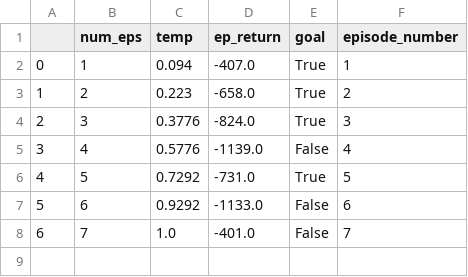
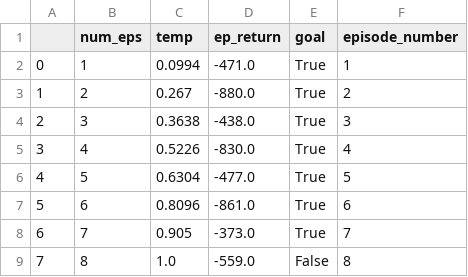
Before and after one commit to george4266/NetworkAttackSimulator, a CSV file: Network_Attack_Simulator/nasim/agents/Q-l agent_out_1.csv, drawn as a sheet.

Commit message:
evening updates
working on the state value function

```diff
--- a/Network_Attack_Simulator/nasim/agents/Q-l agent_out_1.csv
+++ b/Network_Attack_Simulator/nasim/agents/Q-l agent_out_1.csv
@@ -1,8 +1,9 @@
 ,num_eps,temp,ep_return,goal,episode_number
-0,1,0.094,-407.0,True,1
-1,2,0.223,-658.0,True,2
-2,3,0.3776,-824.0,True,3
-3,4,0.5776,-1139.0,False,4
-4,5,0.7292,-731.0,True,5
-5,6,0.9292,-1133.0,False,6
-6,7,1.0,-401.0,False,7
+0,1,0.0994,-471.0,True,1
+1,2,0.267,-880.0,True,2
+2,3,0.3638,-438.0,True,3
+3,4,0.5226,-830.0,True,4
+4,5,0.6304,-477.0,True,5
+5,6,0.8096,-861.0,True,6
+6,7,0.905,-373.0,True,7
+7,8,1.0,-559.0,False,8
```
Also changed, not shown: Network_Attack_Simulator/nasim/agents/Ql_agent3.csv, 3 other files.
